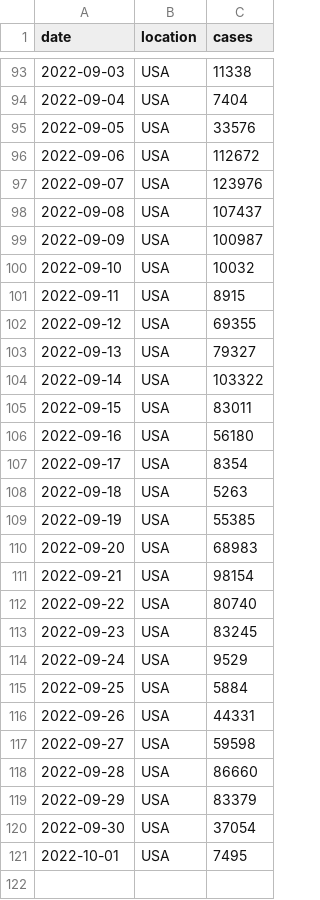
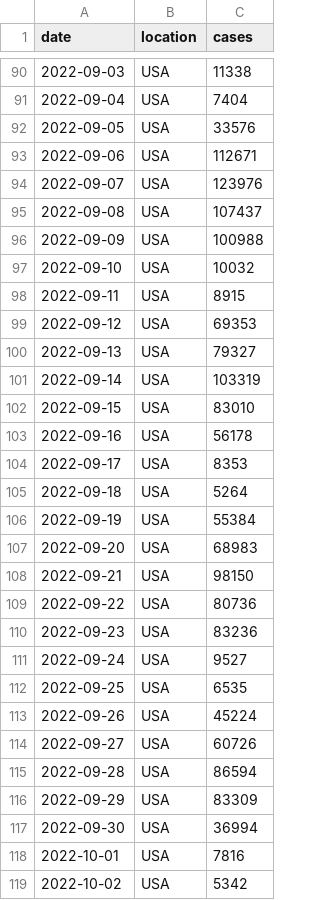
Before and after one commit to blab/rt-from-frequency-dynamics, a TSV file: data/pango-countries/pango-countries_location-case-counts.tsv, drawn as a sheet; only a part is shown, gaps mark what is left out; the diff covers the shown part only.

```diff
--- a/data/pango-countries/pango-countries_location-case-counts.tsv
+++ b/data/pango-countries/pango-countries_location-case-counts.tsv
@@ -95,27 +92,28 @@ date	location	cases
 2022-09-05	USA	33576
-2022-09-06	USA	112672
+2022-09-06	USA	112671
 2022-09-07	USA	123976
 2022-09-08	USA	107437
-2022-09-09	USA	100987
+2022-09-09	USA	100988
 2022-09-10	USA	10032
 2022-09-11	USA	8915
-2022-09-12	USA	69355
+2022-09-12	USA	69353
 2022-09-13	USA	79327
-2022-09-14	USA	103322
-2022-09-15	USA	83011
-2022-09-16	USA	56180
-2022-09-17	USA	8354
-2022-09-18	USA	5263
-2022-09-19	USA	55385
+2022-09-14	USA	103319
+2022-09-15	USA	83010
+2022-09-16	USA	56178
+2022-09-17	USA	8353
+2022-09-18	USA	5264
+2022-09-19	USA	55384
 2022-09-20	USA	68983
-2022-09-21	USA	98154
-2022-09-22	USA	80740
-2022-09-23	USA	83245
-2022-09-24	USA	9529
-2022-09-25	USA	5884
-2022-09-26	USA	44331
-2022-09-27	USA	59598
-2022-09-28	USA	86660
-2022-09-29	USA	83379
-2022-09-30	USA	37054
-2022-10-01	USA	7495
+2022-09-21	USA	98150
+2022-09-22	USA	80736
+2022-09-23	USA	83236
+2022-09-24	USA	9527
+2022-09-25	USA	6535
+2022-09-26	USA	45224
+2022-09-27	USA	60726
+2022-09-28	USA	86594
+2022-09-29	USA	83309
+2022-09-30	USA	36994
+2022-10-01	USA	7816
+2022-10-02	USA	5342
```
Also changed, not shown: 2 added rows, 3 removed rows and 7 edited cells elsewhere in this file, data/pango-countries/pango-countries_location-variant-sequence-counts.tsv, 1 other file.
